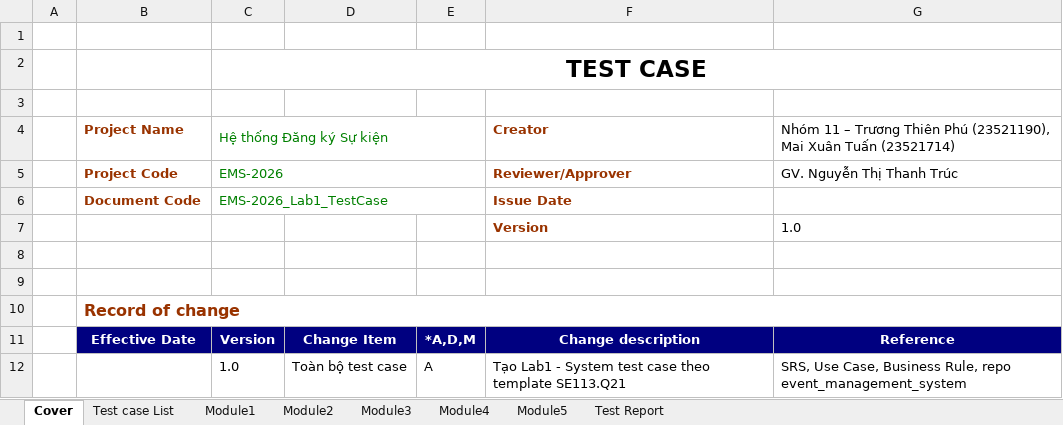
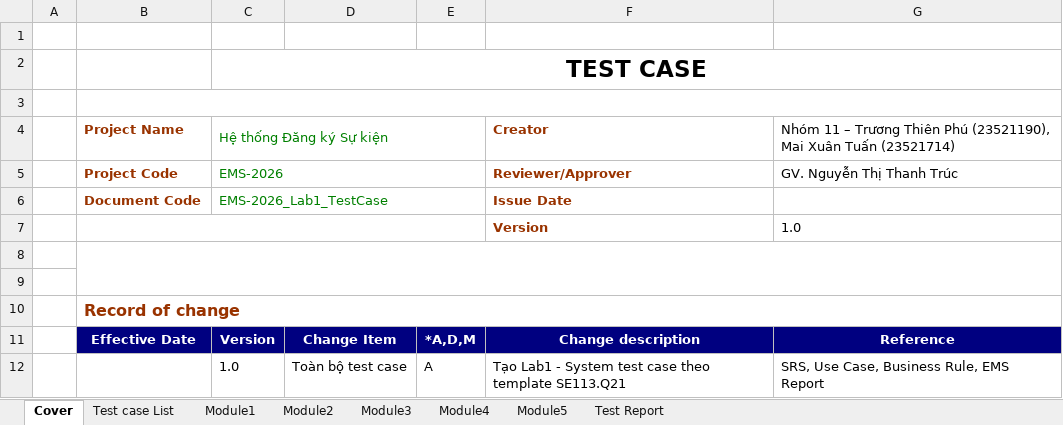
Before and after one commit to MilkyChococo/Event-Registration-System, an Excel workbook: docs/lab_report/EMS_Lab1_Test_Case.xlsx, sheet Cover, drawn as a sheet; values as stored, in another font and other column widths than the file's, no borders; the diff names each change by its address in the sheet, - before the commit and + after, or states it on an @@ line.

Commit message:
Update lab report Excel files

```diff
--- a/docs/lab_report/EMS_Lab1_Test_Case.xlsx (sheet Cover)
+++ b/docs/lab_report/EMS_Lab1_Test_Case.xlsx (sheet Cover)
+B3:G3 merged
+B7:E7 merged
+B8:G9 merged
-G12: …Business Rule, repo event_management_system
+G12: …Business Rule, EMS Report
```
Also changed, not shown: sheet Module4, sheet Module3, sheet Module5, sheet Module1, sheet Module2, docs/lab_report/EMS_Lab4_System_Test_Defect_Log.xlsx, 2 other files.
